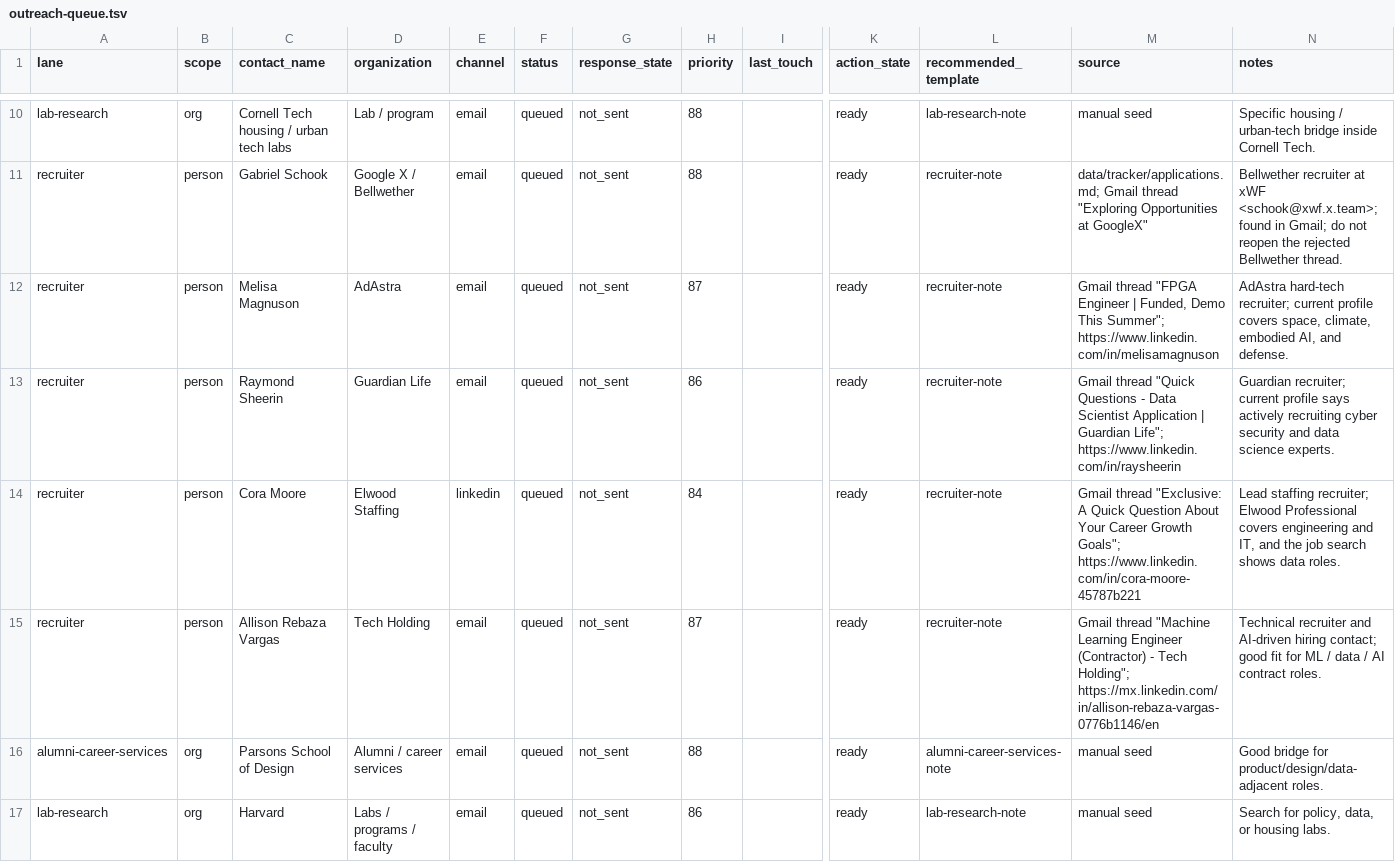
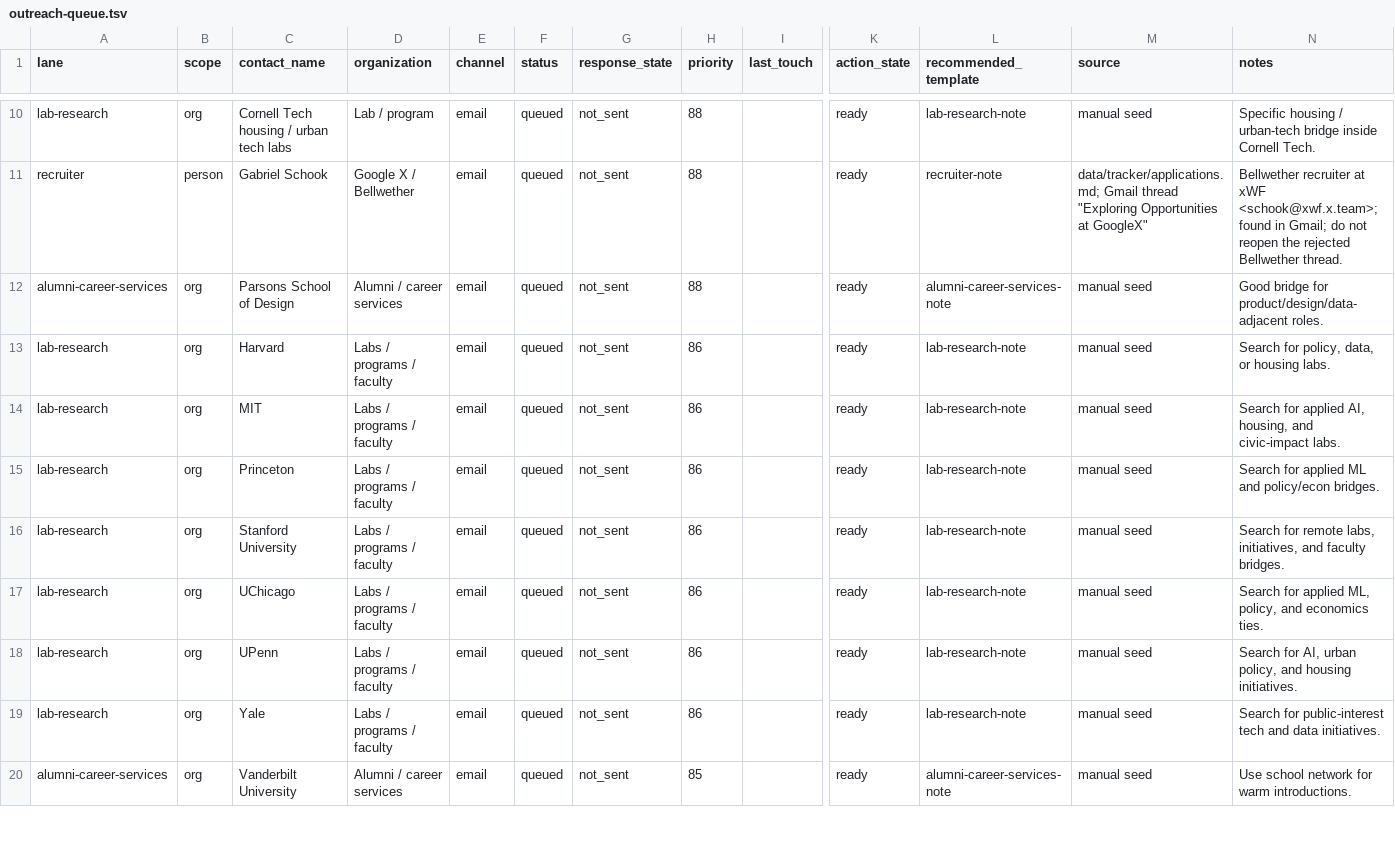
Before and after one commit to dhardestylewis/career-ops, a TSV file: data/outreach-queue.tsv, drawn as a sheet; only a part is shown, gaps mark what is left out; the shorter side is filled out with more unchanged rows; rows hold the shown columns only; the diff names each change by its address in the sheet, - before the commit and + after, or states it on an @@ line.

Commit message:
Record sent outreach messages

```diff
--- a/data/outreach-queue.tsv
+++ b/data/outreach-queue.tsv
-row 12: recruiter | person | Melisa Magnuson | AdAstra | email | queued | not_sent | 87 |  | ready | recruiter-note | Gmail thread "FPGA Engineer | Funded, Demo This Summer"; https://www.linkedin.com/in/melisamagnuson | AdAstra hard-tech recruiter; current profile covers space, climate, embodied AI, and defense.
-row 13: recruiter | person | Raymond Sheerin | Guardian Life | email | queued | not_sent | 86 |  | ready | recruiter-note | Gmail thread "Quick Questions - Data Scientist Application | Guardian Life"; https://www.linkedin.com/in/raysheerin | Guardian recruiter; current profile says actively recruiting cyber security and data science experts.
-row 14: recruiter | person | Cora Moore | Elwood Staffing | linkedin | queued | not_sent | 84 |  | ready | recruiter-note | Gmail thread "Exclusive: A Quick Question About Your Career Growth Goals"; https://www.linkedin.com/in/cora-moore-45787b221 | Lead staffing recruiter; Elwood Professional covers engineering and IT, and the job search shows data roles.
-row 15: recruiter | person | Allison Rebaza Vargas | Tech Holding | email | queued | not_sent | 87 |  | ready | recruiter-note | Gmail thread "Machine Learning Engineer (Contractor) - Tech Holding"; https://mx.linkedin.com/in/allison-rebaza-vargas-0776b1146/en | Technical recruiter and AI-driven hiring contact; good fit for ML / data / AI contract roles.
```
Also changed, not shown: data/outreach-targets.tsv, data/outreach-universe.tsv, 2 other files.
